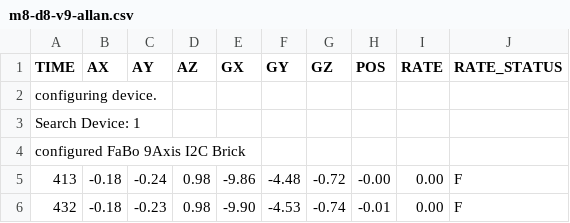
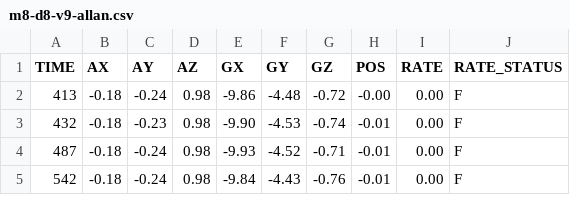
Before and after one commit to allanlzee/cpr-feedback, a CSV file: lib/testing_data/m8-d8-y2024/m8-d8-v9-allan.csv, drawn as a sheet; only a part is shown; the shorter side is filled out with more unchanged rows; the diff names each change by its address in the sheet, - before the commit and + after, or states it on an @@ line.

```diff
--- a/lib/testing_data/m8-d8-y2024/m8-d8-v9-allan.csv
+++ b/lib/testing_data/m8-d8-y2024/m8-d8-v9-allan.csv
-row 2: configuring device.
-row 3: Search Device: 1
-row 4: configured FaBo 9Axis I2C Brick
```
Also changed, not shown: 41 other files.
